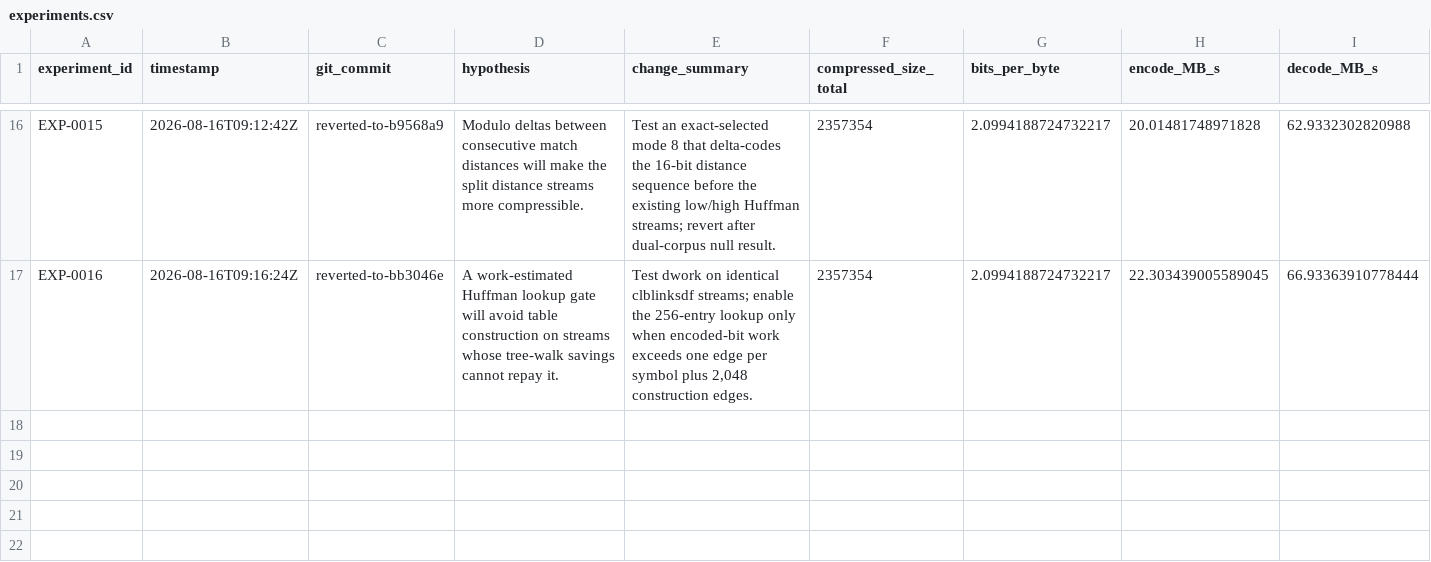
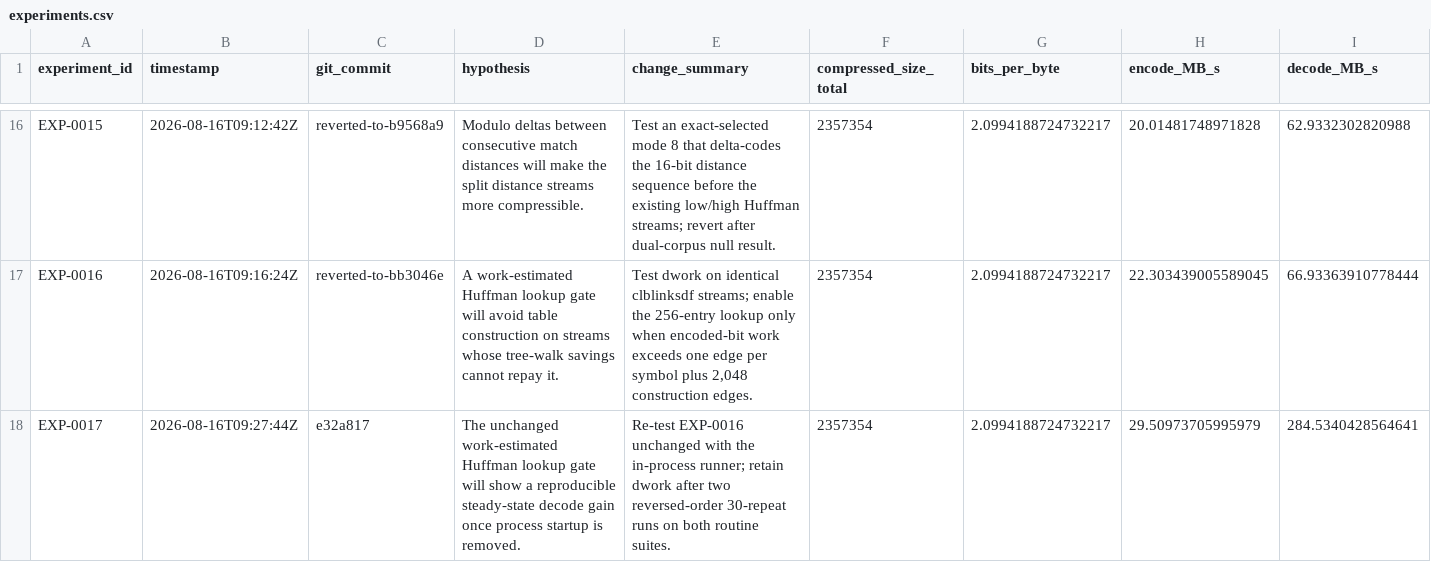
Before and after one commit to eonurk/Bite, a CSV file: experiments.csv, drawn as a sheet; only a part is shown, gaps mark what is left out; rows hold the shown columns only; the diff names each change by its address in the sheet, - before the commit and + after, or states it on an @@ line.

Commit message:
DOC-0017: record in-process decoder findings

```diff
--- a/experiments.csv
+++ b/experiments.csv
+row 18: EXP-0017 | 2026-08-16T09:27:44Z | e32a817 | The unchanged work-estimated Huffman lookup gate will show a reproducible steady-state decode gain once process startup is removed. | Re-test EXP-0016 unchanged with the in-process runner; retain dwork after two reversed-order 30-repeat runs on both routine suites. | 2357354 | 2.0994188724732217 | 29.50973705995979 | 284.5340428564641
```
Also changed, not shown: 1 other file.
